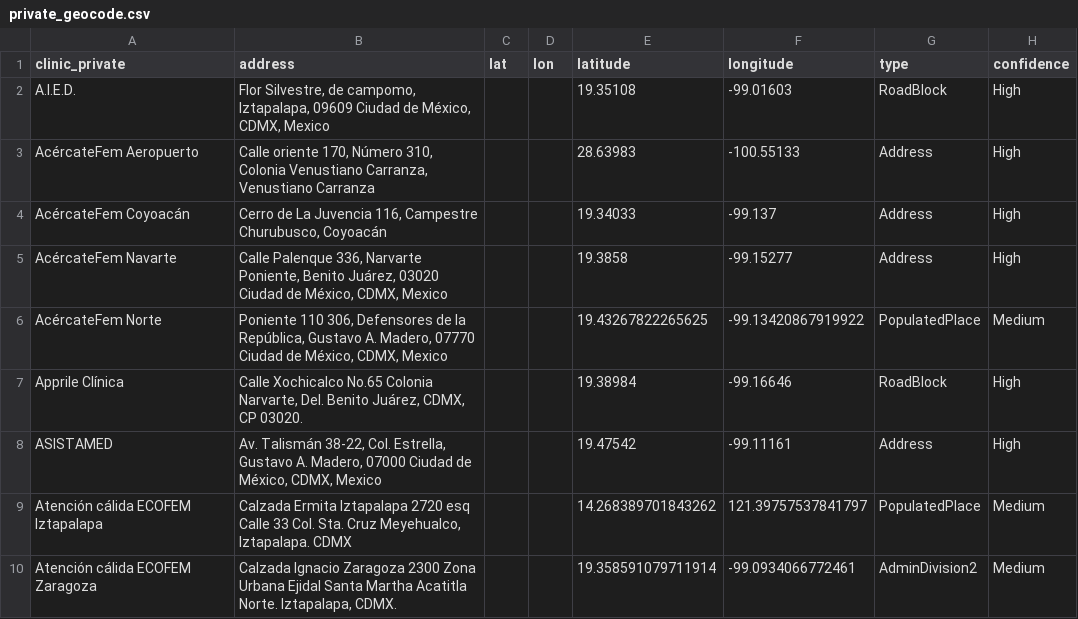
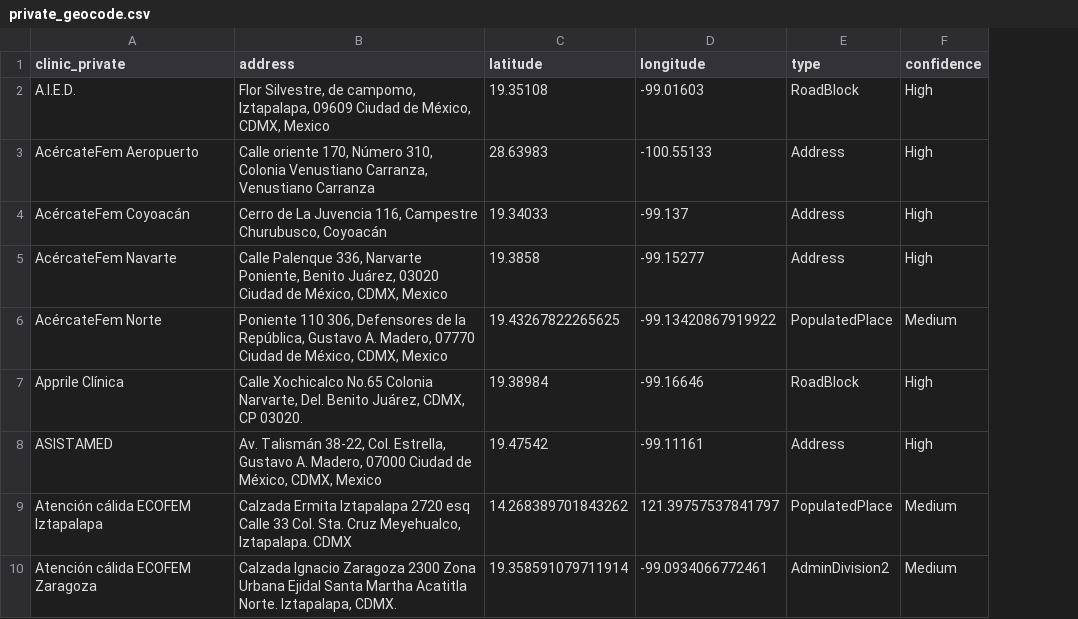
Before and after one commit to j221-dataviz/yuri-avila, a CSV file: data/private_geocode.csv, drawn as a sheet; only a part is shown; the diff names each change by its address in the sheet, - before the commit and + after, or states it on an @@ line.

```diff
--- a/data/private_geocode.csv
+++ b/data/private_geocode.csv
-column C (lat), empty
-column D (lon), empty
```
Also changed, not shown: 2 other files.
